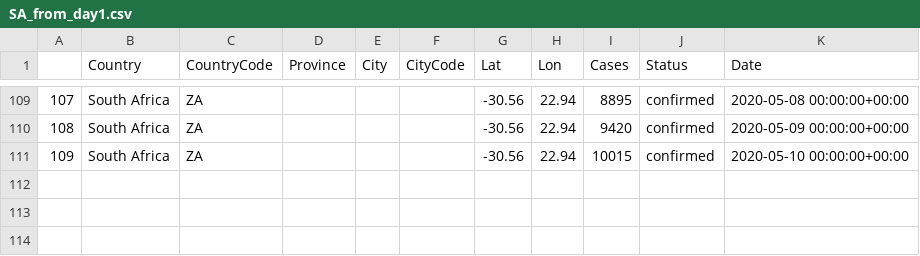
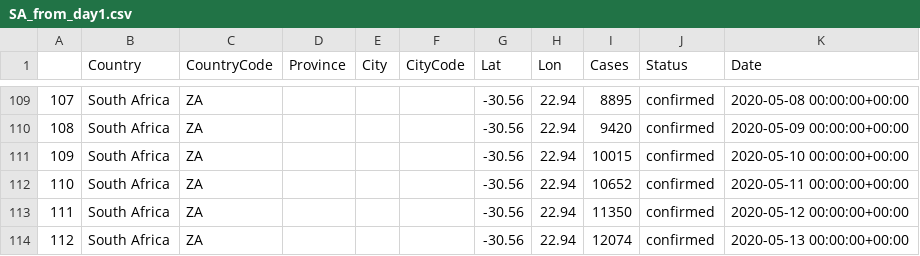
Before and after one commit to Umuzi-org/covid19-analysis, a CSV file: data/external/SA_from_day1.csv, drawn as a sheet; only a part is shown, gaps mark what is left out; the diff names each change by its address in the sheet, - before the commit and + after, or states it on an @@ line.

```diff
--- a/data/external/SA_from_day1.csv
+++ b/data/external/SA_from_day1.csv
+row 112: 110 | South Africa | ZA |  |  |  | -30.56 | 22.94 | 10652 | confirmed | 2020-05-11 00:00:00+00:00
+row 113: 111 | South Africa | ZA |  |  |  | -30.56 | 22.94 | 11350 | confirmed | 2020-05-12 00:00:00+00:00
+row 114: 112 | South Africa | ZA |  |  |  | -30.56 | 22.94 | 12074 | confirmed | 2020-05-13 00:00:00+00:00
```
Also changed, not shown: data/external/Covid_data.csv, data/external/SA_hourly_update.csv, 7 other files.
